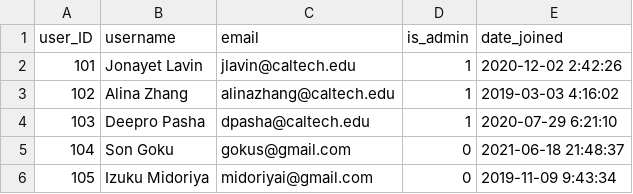
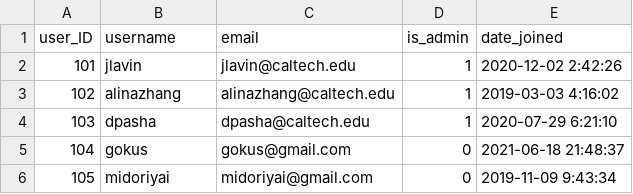
Before and after one commit to Jonayet10/Beyblade-Database-Project, a CSV file: users.csv, drawn as a sheet.

Commit message:
changed usernames

```diff
--- a/users.csv
+++ b/users.csv
@@ -1,6 +1,6 @@
 user_ID,username,email,is_admin,date_joined
-101,Jonayet Lavin,jlavin@caltech.edu,1,2020-12-02 2:42:26
-102,Alina Zhang,alinazhang@caltech.edu,1,2019-03-03 4:16:02
-103,Deepro Pasha,dpasha@caltech.edu,1,2020-07-29 6:21:10
-104,Son Goku,gokus@gmail.com,0,2021-06-18 21:48:37
-105,Izuku Midoriya,midoriyai@gmail.com,0,2019-11-09 9:43:34
+101,jlavin,jlavin@caltech.edu,1,2020-12-02 2:42:26
+102,alinazhang,alinazhang@caltech.edu,1,2019-03-03 4:16:02
+103,dpasha,dpasha@caltech.edu,1,2020-07-29 6:21:10
+104,gokus,gokus@gmail.com,0,2021-06-18 21:48:37
+105,midoriyai,midoriyai@gmail.com,0,2019-11-09 9:43:34
```
